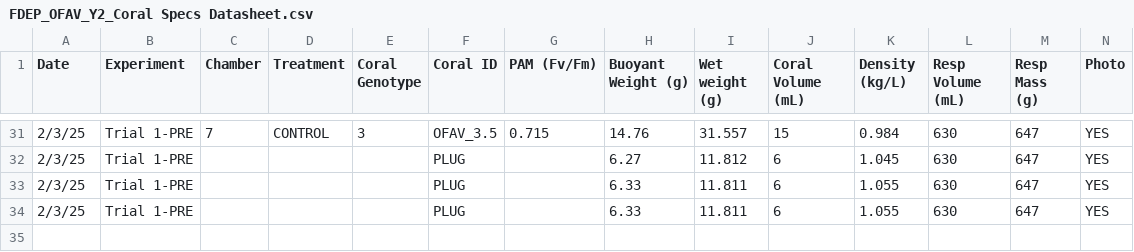
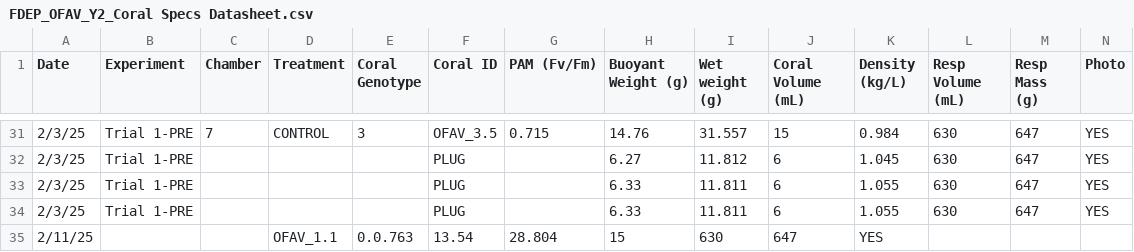
Before and after one commit to CROH-Lab/Source-Specific-Impacts-of-Suspended-Sediment, a CSV file: Data/Biological/FDEP_OFAV_Y2_Coral Specs Datasheet.csv, drawn as a sheet; only a part is shown, gaps mark what is left out; the diff names each change by its address in the sheet, - before the commit and + after, or states it on an @@ line.

Commit message:
Update FDEP_OFAV_Y2_Coral Specs Datasheet.csv

```diff
--- a/Data/Biological/FDEP_OFAV_Y2_Coral Specs Datasheet.csv
+++ b/Data/Biological/FDEP_OFAV_Y2_Coral Specs Datasheet.csv
+row 35: 2/11/25 |  |  | OFAV_1.1 | 0.0.763 | 13.54 | 28.804 | 15 | 630 | 647 | YES
```
